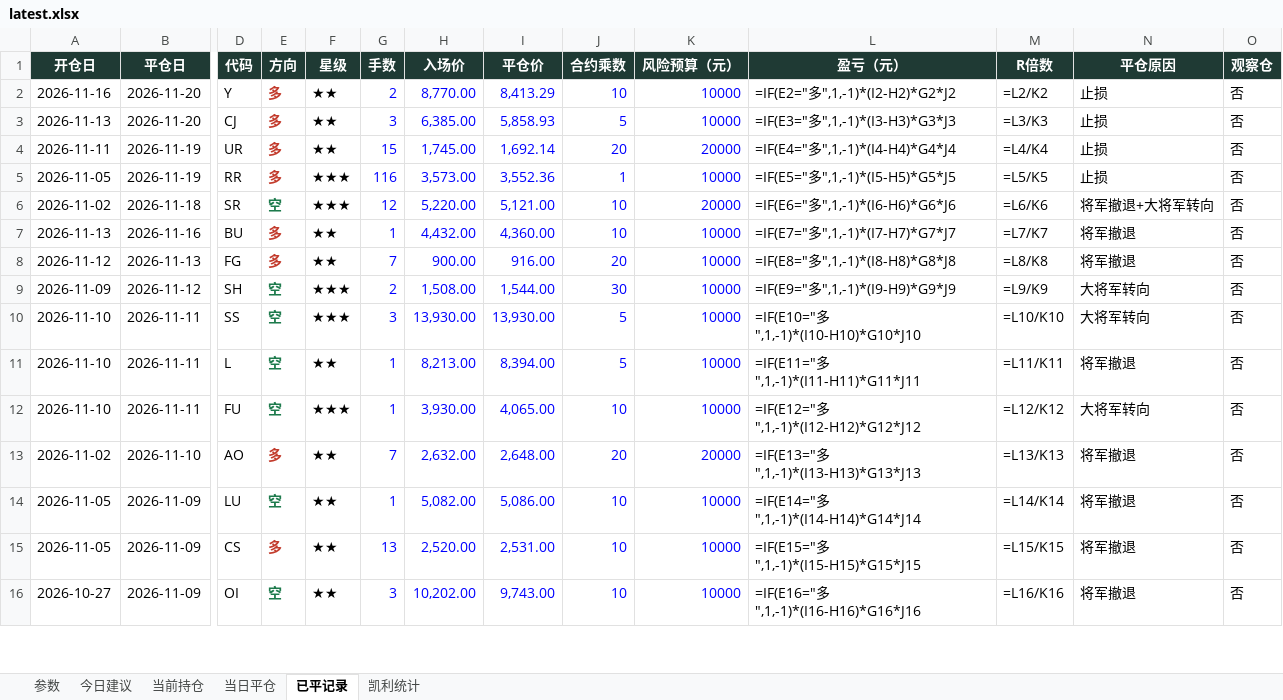
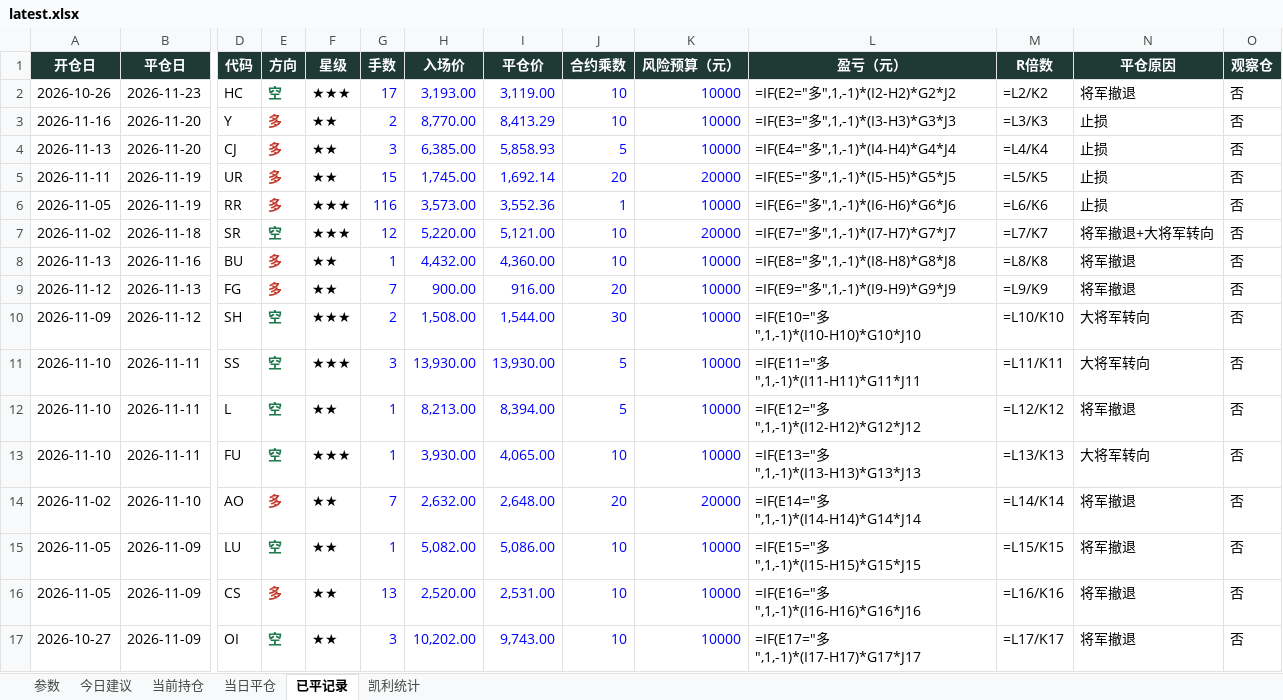
Before and after one commit to yuherantrader-glitch/futures-board, an Excel workbook: latest.xlsx, sheet 已平记录, drawn as a sheet; only a part is shown, gaps mark what is left out; values as stored, in another font and other column widths than the file's, no borders; formulas without a stored value are shown as written; addresses are those after the commit; rows hold the shown columns only; the diff covers the shown part only; the diff names each change by its address in the sheet, - before the commit and + after, or states it on an @@ line.

```diff
--- a/latest.xlsx (sheet 已平记录)
+++ b/latest.xlsx (sheet 已平记录)
+row 2: 2026-10-26 | 2026-11-23 | HC | 空 | ★★★ | 17 | 3,193.00 | 3,119.00 | 10 | 10000 | =IF(E2="多",1,-1)*(I2-H2)*G2*J2 | =L2/K2 | 将军撤退 | 否
-L3 (盈亏（元）): =IF(E2="多",1,-1)*(I2-H2)*G2*J2
+L3 (盈亏（元）): =IF(E3="多",1,-1)*(I3-H3)*G3*J3
-M3 (R倍数): =L2/K2
+M3 (R倍数): =L3/K3
-L4 (盈亏（元）): =IF(E3="多",1,-1)*(I3-H3)*G3*J3
+L4 (盈亏（元）): =IF(E4="多",1,-1)*(I4-H4)*G4*J4
-M4 (R倍数): =L3/K3
+M4 (R倍数): =L4/K4
-L5 (盈亏（元）): =IF(E4="多",1,-1)*(I4-H4)*G4*J4
+L5 (盈亏（元）): =IF(E5="多",1,-1)*(I5-H5)*G5*J5
-M5 (R倍数): =L4/K4
+M5 (R倍数): =L5/K5
-L6 (盈亏（元）): =IF(E5="多",1,-1)*(I5-H5)*G5*J5
+L6 (盈亏（元）): =IF(E6="多",1,-1)*(I6-H6)*G6*J6
-M6 (R倍数): =L5/K5
+M6 (R倍数): =L6/K6
-L7 (盈亏（元）): =IF(E6="多",1,-1)*(I6-H6)*G6*J6
+L7 (盈亏（元）): =IF(E7="多",1,-1)*(I7-H7)*G7*J7
-M7 (R倍数): =L6/K6
+M7 (R倍数): =L7/K7
-L8 (盈亏（元）): =IF(E7="多",1,-1)*(I7-H7)*G7*J7
+L8 (盈亏（元）): =IF(E8="多",1,-1)*(I8-H8)*G8*J8
-M8 (R倍数): =L7/K7
+M8 (R倍数): =L8/K8
-L9 (盈亏（元）): =IF(E8="多",1,-1)*(I8-H8)*G8*J8
+L9 (盈亏（元）): =IF(E9="多",1,-1)*(I9-H9)*G9*J9
-M9 (R倍数): =L8/K8
+M9 (R倍数): =L9/K9
-L10 (盈亏（元）): =IF(E9="多",1,-1)*(I9-H9)*G9*J9
+L10 (盈亏（元）): =IF(E10="多",1,-1)*(I10-H10)*G10*J10
-M10 (R倍数): =L9/K9
+M10 (R倍数): =L10/K10
-L11 (盈亏（元）): =IF(E10="多",1,-1)*(I10-H10)*G10*J10
+L11 (盈亏（元）): =IF(E11="多",1,-1)*(I11-H11)*G11*J11
-M11 (R倍数): =L10/K10
+M11 (R倍数): =L11/K11
-L12 (盈亏（元）): =IF(E11="多",1,-1)*(I11-H11)*G11*J11
+L12 (盈亏（元）): =IF(E12="多",1,-1)*(I12-H12)*G12*J12
-M12 (R倍数): =L11/K11
+M12 (R倍数): =L12/K12
-L13 (盈亏（元）): =IF(E12="多",1,-1)*(I12-H12)*G12*J12
+L13 (盈亏（元）): =IF(E13="多",1,-1)*(I13-H13)*G13*J13
-M13 (R倍数): =L12/K12
+M13 (R倍数): =L13/K13
-L14 (盈亏（元）): =IF(E13="多",1,-1)*(I13-H13)*G13*J13
+L14 (盈亏（元）): =IF(E14="多",1,-1)*(I14-H14)*G14*J14
-M14 (R倍数): =L13/K13
+M14 (R倍数): =L14/K14
-L15 (盈亏（元）): =IF(E14="多",1,-1)*(I14-H14)*G14*J14
+L15 (盈亏（元）): =IF(E15="多",1,-1)*(I15-H15)*G15*J15
-M15 (R倍数): =L14/K14
+M15 (R倍数): =L15/K15
-L16 (盈亏（元）): =IF(E15="多",1,-1)*(I15-H15)*G15*J15
+L16 (盈亏（元）): =IF(E16="多",1,-1)*(I16-H16)*G16*J16
-M16 (R倍数): =L15/K15
+M16 (R倍数): =L16/K16
-L17 (盈亏（元）): =IF(E16="多",1,-1)*(I16-H16)*G16*J16
+L17 (盈亏（元）): =IF(E17="多",1,-1)*(I17-H17)*G17*J17
-M17 (R倍数): =L16/K16
+M17 (R倍数): =L17/K17
```
Also changed, not shown: 73 edited cells elsewhere in this sheet, sheet 今日建议, sheet 当前持仓, sheet 当日平仓, sheet 凯利统计, sheet 参数, 4 other files.
